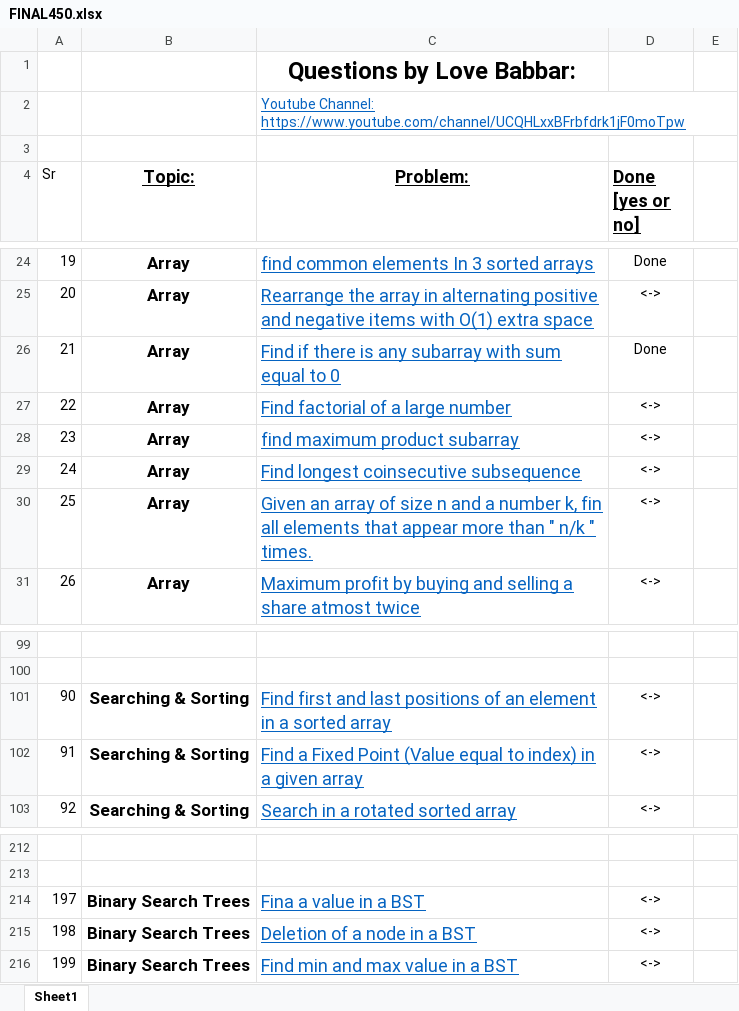
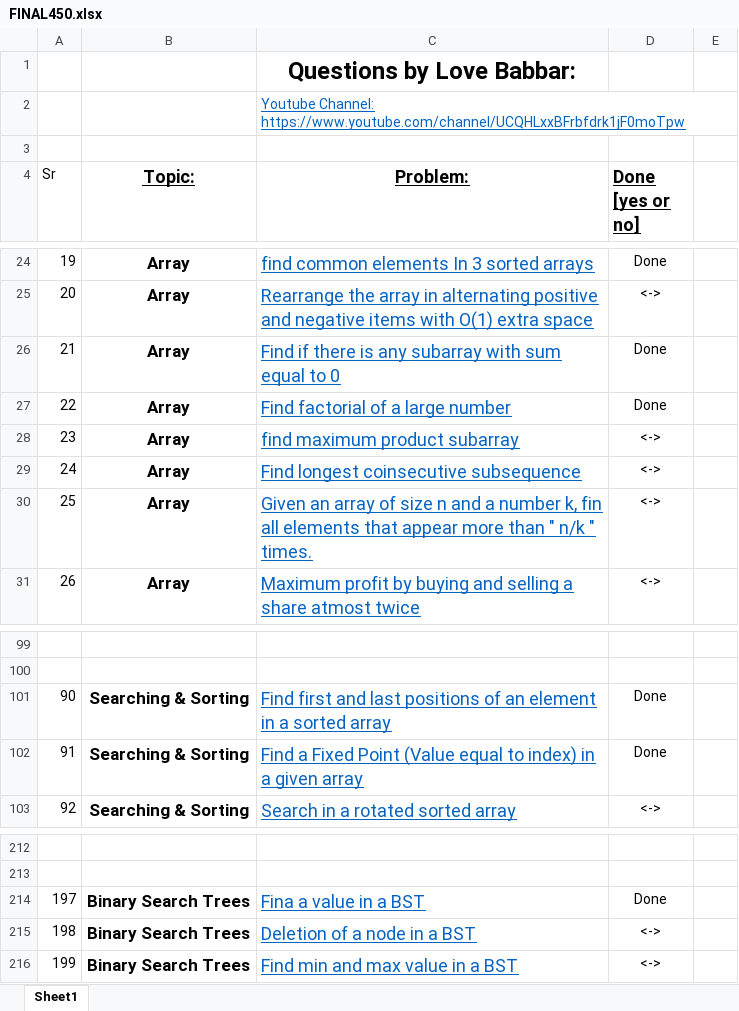
Before and after one commit to shu3102/practice, an Excel workbook: Final_450/FINAL450.xlsx, sheet Sheet1, drawn as a sheet; only a part is shown, gaps mark what is left out; values as stored, in another font and other column widths than the file's, no borders; the diff names each change by its address in the sheet, - before the commit and + after, or states it on an @@ line.

```diff
--- a/Final_450/FINAL450.xlsx (sheet Sheet1)
+++ b/Final_450/FINAL450.xlsx (sheet Sheet1)
-D27 (Done [yes or no]): <->
+D27 (Done [yes or no]): Done
-D101:D102 (Done [yes or no]): <->
+D101:D102 (Done [yes or no]): Done
-D214 (Done [yes or no]): <->
+D214 (Done [yes or no]): Done
```
Also changed, not shown: 6 other files.
